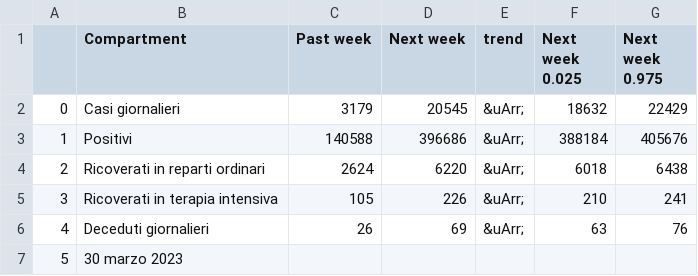
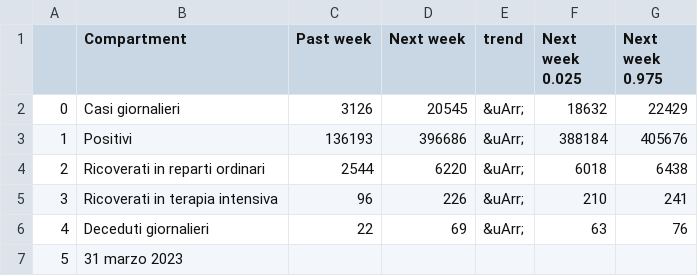
Before and after one commit to nicoparo/testaction, a CSV file: data.csv, drawn as a sheet.

```diff
--- a/data.csv
+++ b/data.csv
@@ -1,7 +1,7 @@
 ,Compartment,Past week,Next week,trend,Next week 0.025,Next week 0.975
-0,Casi giornalieri,3179,20545,&uArr;,18632,22429
-1,Positivi,140588,396686,&uArr;,388184,405676
-2,Ricoverati in reparti ordinari,2624,6220,&uArr;,6018,6438
-3,Ricoverati in terapia intensiva,105,226,&uArr;,210,241
-4,Deceduti giornalieri,26,69,&uArr;,63,76
-5,30 marzo 2023,,,,,
+0,Casi giornalieri,3126,20545,&uArr;,18632,22429
+1,Positivi,136193,396686,&uArr;,388184,405676
+2,Ricoverati in reparti ordinari,2544,6220,&uArr;,6018,6438
+3,Ricoverati in terapia intensiva,96,226,&uArr;,210,241
+4,Deceduti giornalieri,22,69,&uArr;,63,76
+5,31 marzo 2023,,,,,
```
